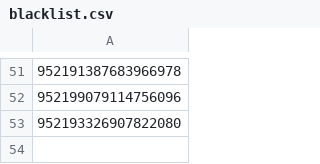
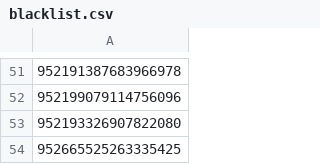
Before and after one commit to Twitter-FFAC/fight-for-artistic-creativity, a CSV file: lists/blacklist.csv, drawn as a sheet; only a part is shown, gaps mark what is left out.

Commit message:
Add user '952665525263335425' to blacklist
「テレイン」をブラックリストに追加。
Reference: #6

```diff
--- a/lists/blacklist.csv
+++ b/lists/blacklist.csv
@@ -53 +53,2 @@
 952193326907822080
+952665525263335425
```
Also changed, not shown: 1 other file.
